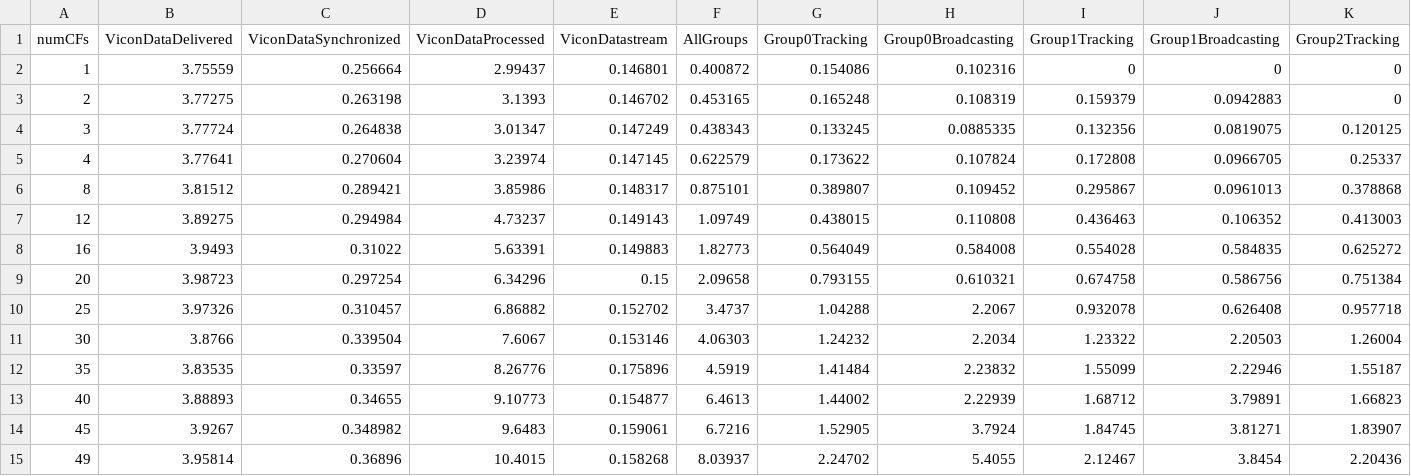
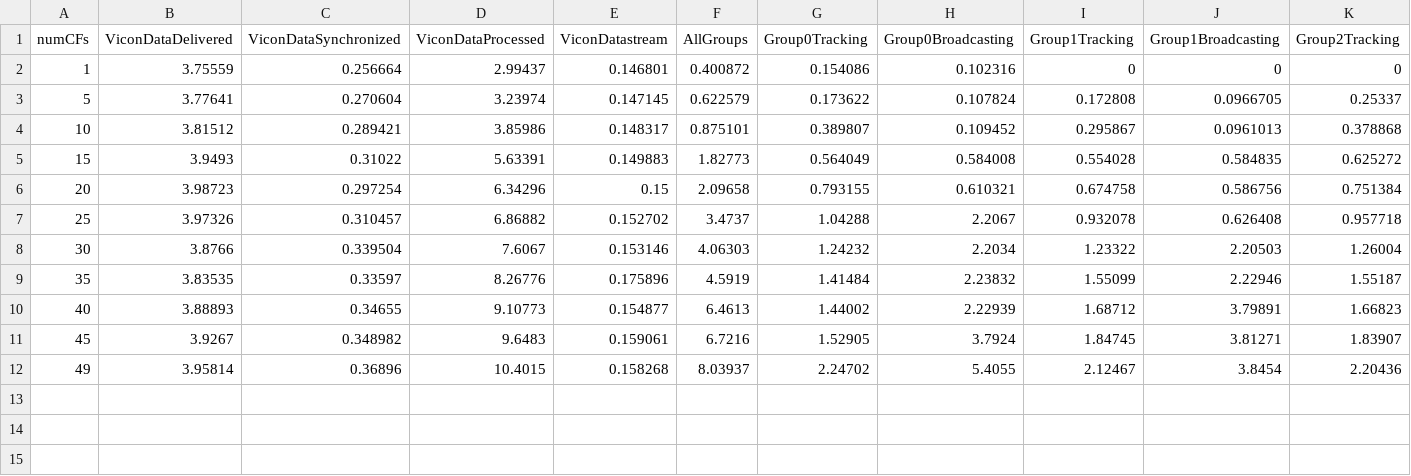
Before and after one commit to USC-ACTLab/crazyswarm, a CSV file: scripts/latency/estimated.csv, drawn as a sheet; only a part is shown; removed rows and columns are numbered as before the commit, all else as after; rows hold the shown columns only; the diff names each change by its address in the sheet, - before the commit and + after, or states it on an @@ line.

Commit message:
add latency jtag measurements; update analysis scripts

```diff
--- a/scripts/latency/estimated.csv
+++ b/scripts/latency/estimated.csv
-row 3: 2 | 3.77275 | 0.263198 | 3.1393 | 0.146702 | 0.453165 | 0.165248 | 0.108319 | 0.159379 | 0.0942883 | 0
-row 4: 3 | 3.77724 | 0.264838 | 3.01347 | 0.147249 | 0.438343 | 0.133245 | 0.0885335 | 0.132356 | 0.0819075 | 0.120125
-A3 (numCFs): 4
+A3 (numCFs): 5
-A4 (numCFs): 8
+A4 (numCFs): 10
-row 7: 12 | 3.89275 | 0.294984 | 4.73237 | 0.149143 | 1.09749 | 0.438015 | 0.110808 | 0.436463 | 0.106352 | 0.413003
-A5 (numCFs): 16
+A5 (numCFs): 15
```
Also changed, not shown: 7 other files.
